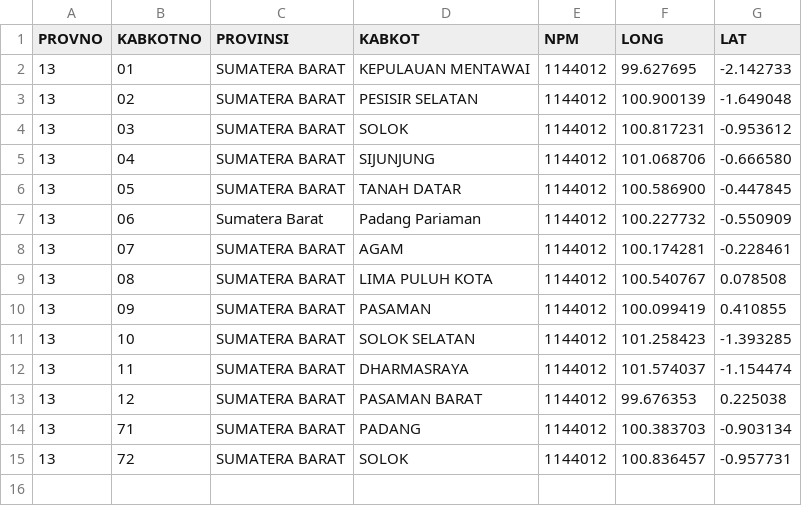
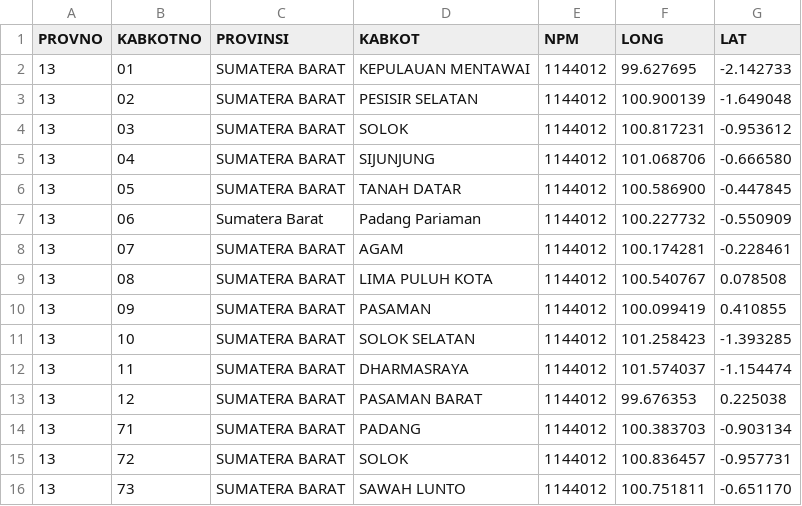
Before and after one commit to peuyeum/peuyeum, a CSV file: docs/sumbar.csv, drawn as a sheet.

Commit message:
13,73,SUMATERA BARAT,SAWAH LUNTO

```diff
--- a/docs/sumbar.csv
+++ b/docs/sumbar.csv
@@ -15 +15,2 @@ PROVNO,KABKOTNO,PROVINSI,KABKOT,NPM,LONG,LAT
 13,72,SUMATERA BARAT,SOLOK,1144012,100.836457,-0.957731
+13,73,SUMATERA BARAT,SAWAH LUNTO,1144012,100.751811,-0.651170
```
Also changed, not shown: 1 other file.
